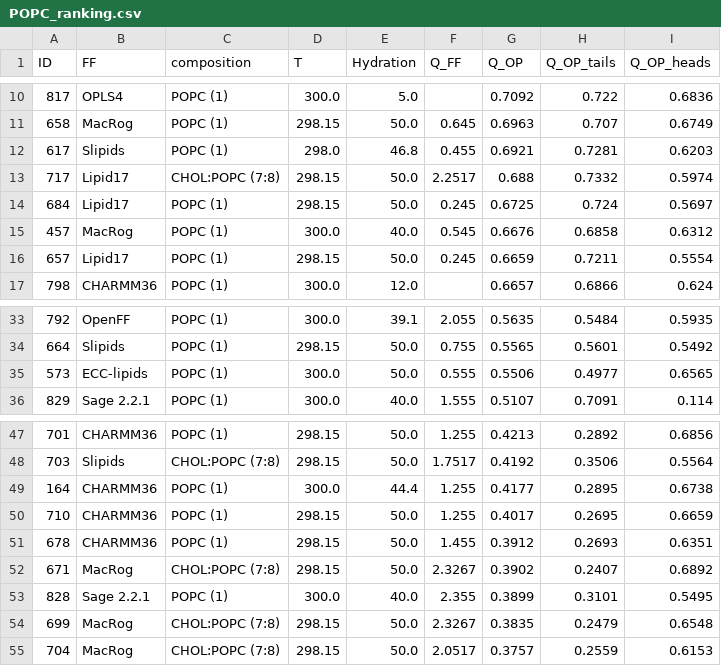
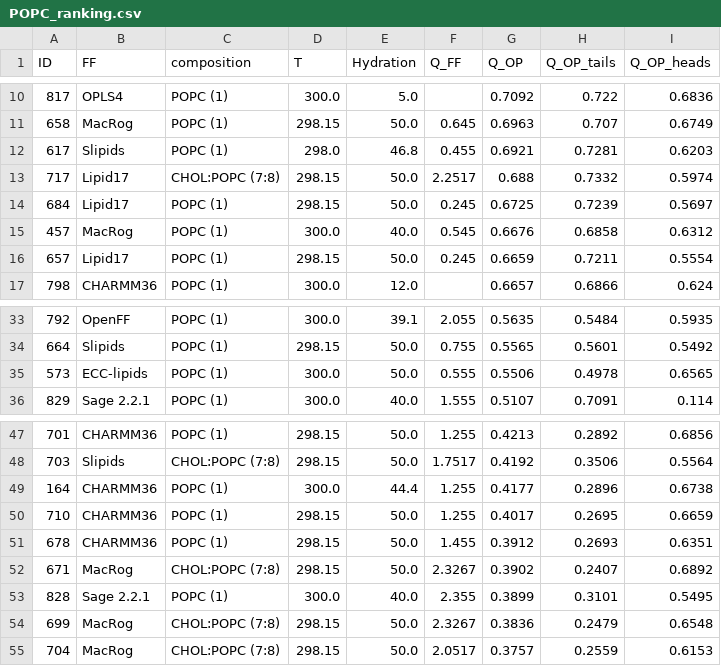
Before and after one commit to NMRLipids/BilayerData, a CSV file: Ranking/POPC_ranking.csv, drawn as a sheet; only a part is shown, gaps mark what is left out.

```diff
--- a/Ranking/POPC_ranking.csv
+++ b/Ranking/POPC_ranking.csv
@@ -13,3 +13,3 @@ ID,FF,composition,T,Hydration,Q_FF,Q_OP,Q_OP_tails,Q_OP_heads
 717,Lipid17,CHOL:POPC (7:8),298.15,50.0,2.2517,0.688,0.7332,0.5974
-684,Lipid17,POPC (1),298.15,50.0,0.245,0.6725,0.724,0.5697
+684,Lipid17,POPC (1),298.15,50.0,0.245,0.6725,0.7239,0.5697
 457,MacRog,POPC (1),300.0,40.0,0.545,0.6676,0.6858,0.6312
@@ -34,3 +34,3 @@ ID,FF,composition,T,Hydration,Q_FF,Q_OP,Q_OP_tails,Q_OP_heads
 664,Slipids,POPC (1),298.15,50.0,0.755,0.5565,0.5601,0.5492
-573,ECC-lipids,POPC (1),300.0,50.0,0.555,0.5506,0.4977,0.6565
+573,ECC-lipids,POPC (1),300.0,50.0,0.555,0.5506,0.4978,0.6565
 829,Sage 2.2.1,POPC (1),300.0,40.0,1.555,0.5107,0.7091,0.114
@@ -48,3 +48,3 @@ ID,FF,composition,T,Hydration,Q_FF,Q_OP,Q_OP_tails,Q_OP_heads
 703,Slipids,CHOL:POPC (7:8),298.15,50.0,1.7517,0.4192,0.3506,0.5564
-164,CHARMM36,POPC (1),300.0,44.4,1.255,0.4177,0.2895,0.6738
+164,CHARMM36,POPC (1),300.0,44.4,1.255,0.4177,0.2896,0.6738
 710,CHARMM36,POPC (1),298.15,50.0,1.255,0.4017,0.2695,0.6659
@@ -53,3 +53,3 @@ ID,FF,composition,T,Hydration,Q_FF,Q_OP,Q_OP_tails,Q_OP_heads
 828,Sage 2.2.1,POPC (1),300.0,40.0,2.355,0.3899,0.3101,0.5495
-699,MacRog,CHOL:POPC (7:8),298.15,50.0,2.3267,0.3835,0.2479,0.6548
+699,MacRog,CHOL:POPC (7:8),298.15,50.0,2.3267,0.3836,0.2479,0.6548
 704,MacRog,CHOL:POPC (7:8),298.15,50.0,2.0517,0.3757,0.2559,0.6153
```
Also changed, not shown: Ranking/CHOL_ranking.csv, Ranking/DOPC_ranking.csv, 3 other files.
